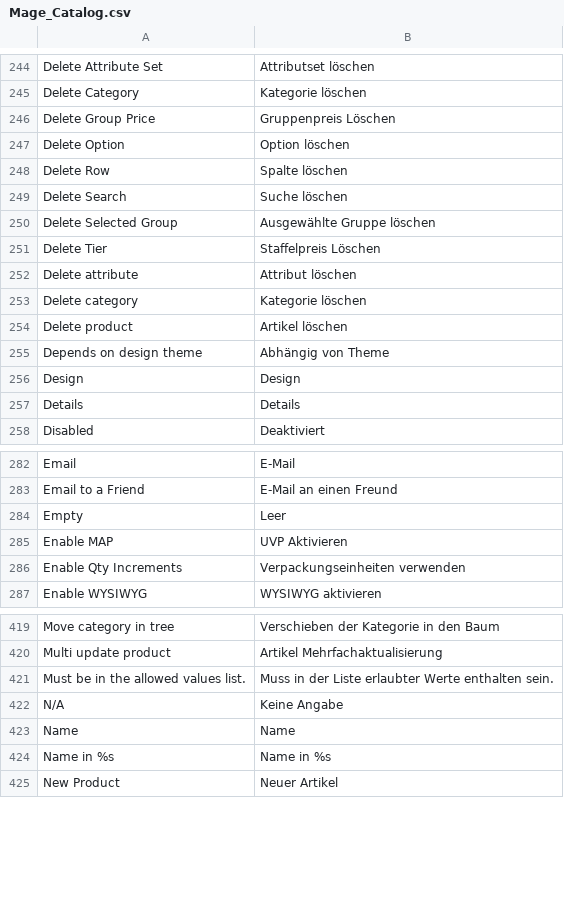
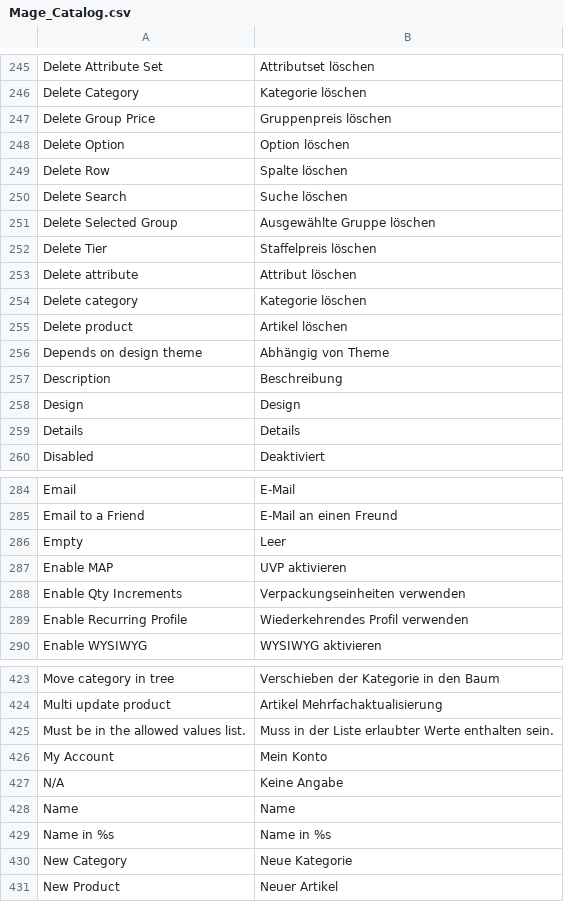
Before and after one commit to riconeitzel/German_LocalePack_de_DE, a CSV file: app/locale/de_DE/Mage_Catalog.csv, drawn as a sheet; only a part is shown, gaps mark what is left out; the diff covers the shown part only.

```diff
--- a/app/locale/de_DE/Mage_Catalog.csv
+++ b/app/locale/de_DE/Mage_Catalog.csv
@@ -245,3 +246,3 @@
 "Delete Category","Kategorie löschen"
-"Delete Group Price","Gruppenpreis Löschen"
+"Delete Group Price","Gruppenpreis löschen"
 "Delete Option","Option löschen"
@@ -250,3 +251,3 @@
 "Delete Selected Group","Ausgewählte Gruppe löschen"
-"Delete Tier","Staffelpreis Löschen"
+"Delete Tier","Staffelpreis löschen"
 "Delete attribute","Attribut löschen"
@@ -255,2 +256,3 @@
 "Depends on design theme","Abhängig von Theme"
+"Description","Beschreibung"
 "Design","Design"
@@ -284,4 +286,5 @@
 "Empty","Leer"
-"Enable MAP","UVP Aktivieren"
+"Enable MAP","UVP aktivieren"
 "Enable Qty Increments","Verpackungseinheiten verwenden"
+"Enable Recurring Profile","Wiederkehrendes Profil verwenden"
 "Enable WYSIWYG","WYSIWYG aktivieren"
@@ -421,2 +425,3 @@
 "Must be in the allowed values list.","Muss in der Liste erlaubter Werte enthalten sein."
+"My Account","Mein Konto"
 "N/A","Keine Angabe"
@@ -424,2 +429,3 @@
 "Name in %s","Name in %s"
+"New Category","Neue Kategorie"
 "New Product","Neuer Artikel"
```
Also changed, not shown: 3 added rows and 21 edited cells elsewhere in this file, app/locale/de_DE/Mage_Adminhtml.csv, app/locale/de_DE/Mage_Core.csv, 17 other files.
